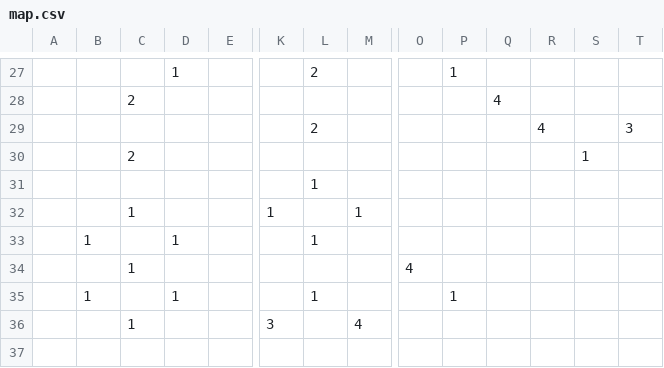
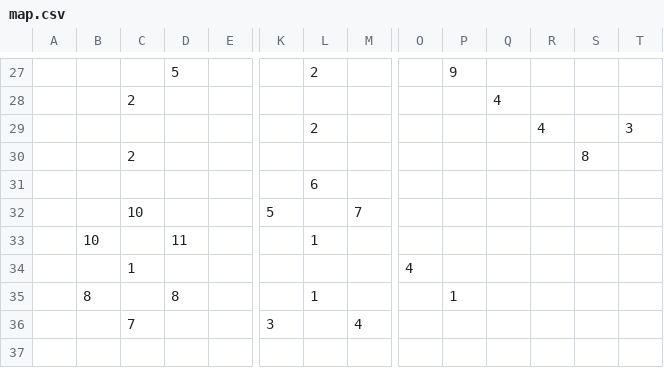
Before and after one commit to tcagame/Attraction2016, a CSV file: Solution/Resource/CSV/map.csv, drawn as a sheet; only a part is shown, gaps mark what is left out; removed rows and columns are numbered as before the commit, all else as after; rows hold the shown columns only; the diff covers the shown part only; the diff names each change by its address in the sheet, - before the commit and + after, or states it on an @@ line.

```diff
--- a/Solution/Resource/CSV/map.csv
+++ b/Solution/Resource/CSV/map.csv
-D27: 1
+D27: 5
-P27: 1
+P27: 9
-S30: 1
+S30: 8
-L31: 1
+L31: 6
-row 32:  |  | 1 |  |  | 1 |  | 1
+row 32:  |  | 10 |  |  | 5 |  | 7
-B33: 1
+B33: 10
-D33: 1
+D33: 11
-B35: 1
+B35: 8
-D35: 1
+D35: 8
-C36: 1
+C36: 7
```
Also changed, not shown: 18 added rows, 18 removed rows and 5 edited cells elsewhere in this file, 13 other files.
